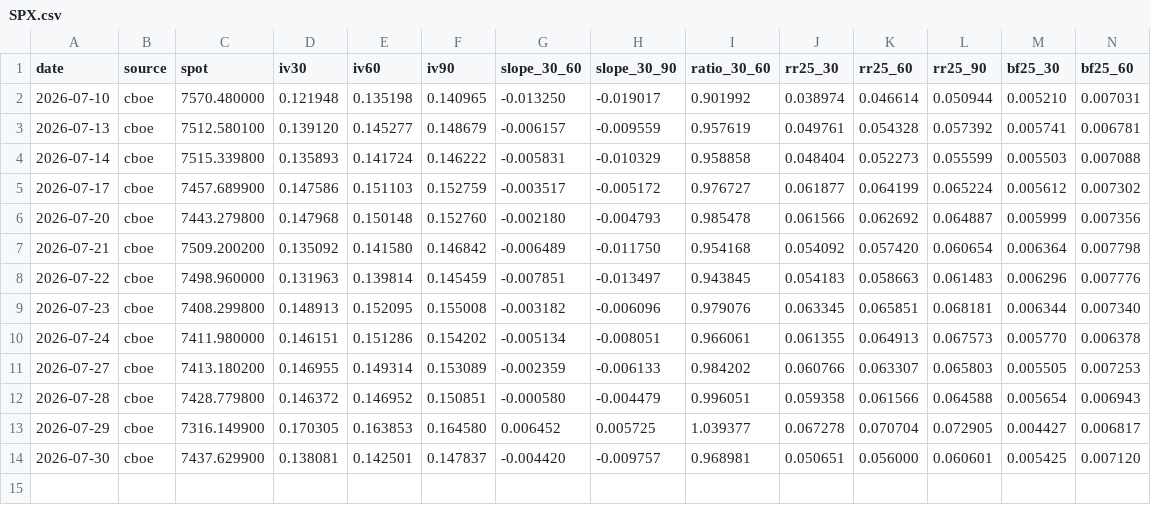
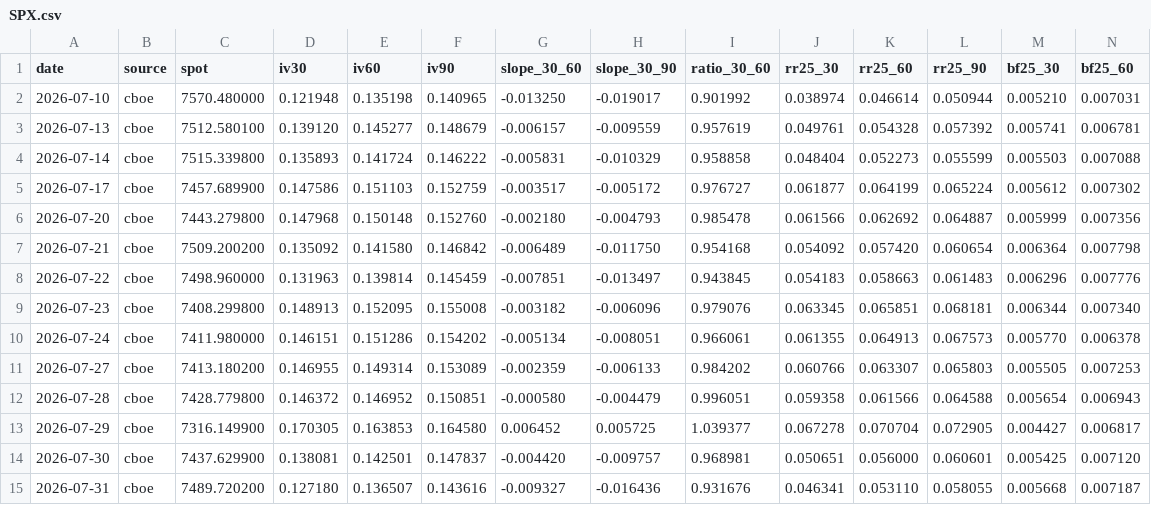
Before and after one commit to jcoogan-work/volkit-vol-data, a CSV file: SPX.csv, drawn as a sheet; only a part is shown; rows hold the shown columns only; the diff names each change by its address in the sheet, - before the commit and + after, or states it on an @@ line.

Commit message:
vol_data snapshot 2026-07-31

```diff
--- a/SPX.csv
+++ b/SPX.csv
+row 15: 2026-07-31 | cboe | 7489.720200 | 0.127180 | 0.136507 | 0.143616 | -0.009327 | -0.016436 | 0.931676 | 0.046341 | 0.053110 | 0.058055 | 0.005668 | 0.007187
```
Also changed, not shown: QQQ.csv, SPY.csv.
